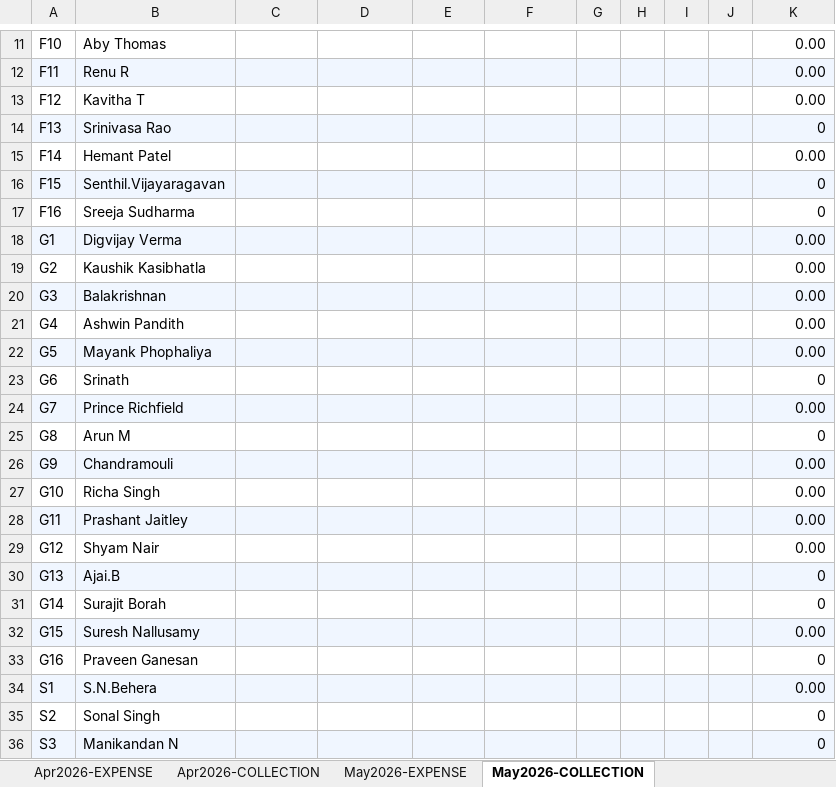
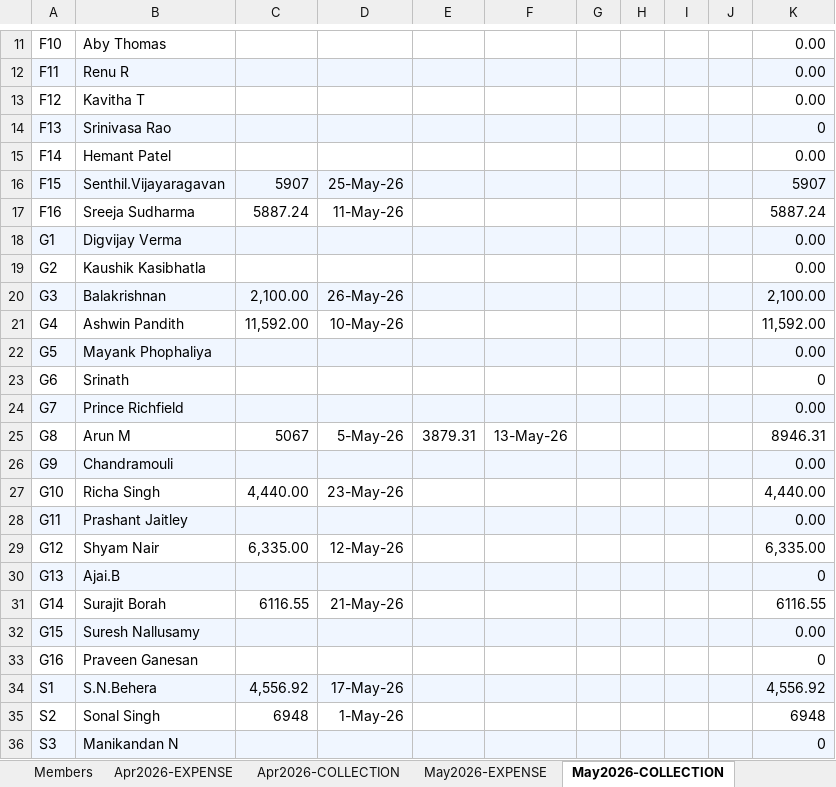
Before and after one commit to manapristine/manapristine, an Excel workbook: db/accounts/2026-2027-INCOME-EXPENDITURE-ACCOUNT-6.08.26-gold.xlsx, sheet May2026-COLLECTION, drawn as a sheet; only a part is shown, gaps mark what is left out; values as stored, in another font and other column widths than the file's, no borders; the diff covers the shown part only; the diff names each change by its address in the sheet, - before the commit and + after, or states it on an @@ line.

```diff
--- a/db/accounts/2026-2027-INCOME-EXPENDITURE-ACCOUNT-6.08.26-gold.xlsx (sheet May2026-COLLECTION)
+++ b/db/accounts/2026-2027-INCOME-EXPENDITURE-ACCOUNT-6.08.26-gold.xlsx (sheet May2026-COLLECTION)
@@ sheet tab unhidden: Members @@
-C16: (empty)
+C16: 5907
-D16: (empty)
+D16: 25-May-26
-K16: 0
+K16: 5907
-C17: (empty)
+C17: 5887.24
-D17: (empty)
+D17: 11-May-26
-K17: 0
+K17: 5887.24
-C20: (empty)
+C20: 2,100.00
-D20: (empty)
+D20: 26-May-26
-K20: 0.00
+K20: 2,100.00
-C21: (empty)
+C21: 11,592.00
-D21: (empty)
+D21: 10-May-26
-K21: 0.00
+K21: 11,592.00
-C25: (empty)
+C25: 5067
-D25: (empty)
+D25: 5-May-26
-E25: (empty)
+E25: 3879.31
-F25: (empty)
+F25: 13-May-26
-K25: 0
+K25: 8946.31
-C27: (empty)
+C27: 4,440.00
-D27: (empty)
+D27: 23-May-26
-K27: 0.00
+K27: 4,440.00
-C29: (empty)
+C29: 6,335.00
-D29: (empty)
+D29: 12-May-26
-K29: 0.00
+K29: 6,335.00
-C31: (empty)
+C31: 6116.55
-D31: (empty)
+D31: 21-May-26
-K31: 0
+K31: 6116.55
-C34: (empty)
+C34: 4,556.92
-D34: (empty)
+D34: 17-May-26
-K34: 0.00
+K34: 4,556.92
-C35: (empty)
+C35: 6948
-D35: (empty)
+D35: 1-May-26
-K35: 0
+K35: 6948
```
Also changed, not shown: 88 edited cells elsewhere in this sheet, sheet INCOME-EXPENSE-CYCLES, sheet May2026-EXPENSE, sheet Apr2026-EXPENSE, sheet Apr2026-COLLECTION, charts or pictures, 4 other files.
